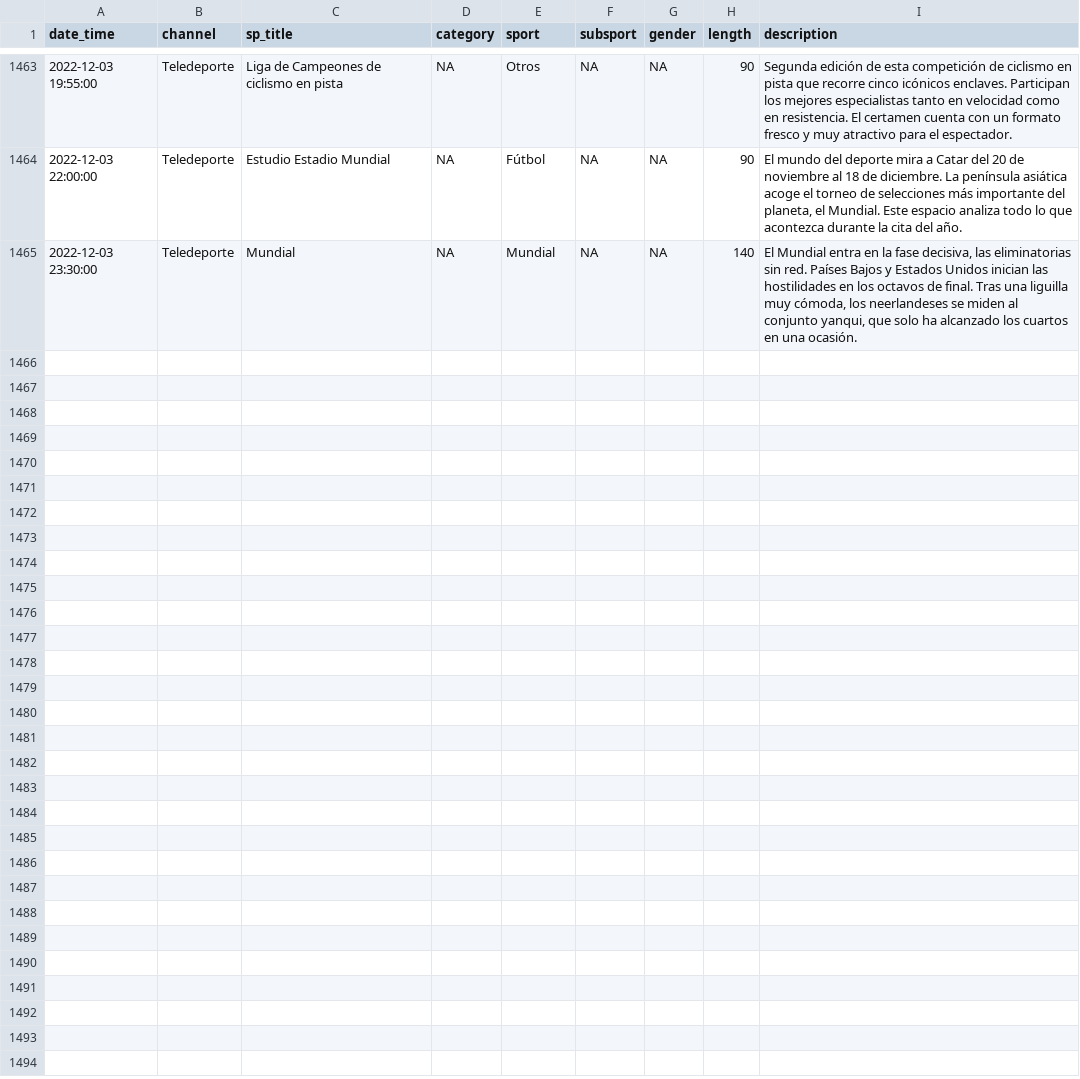
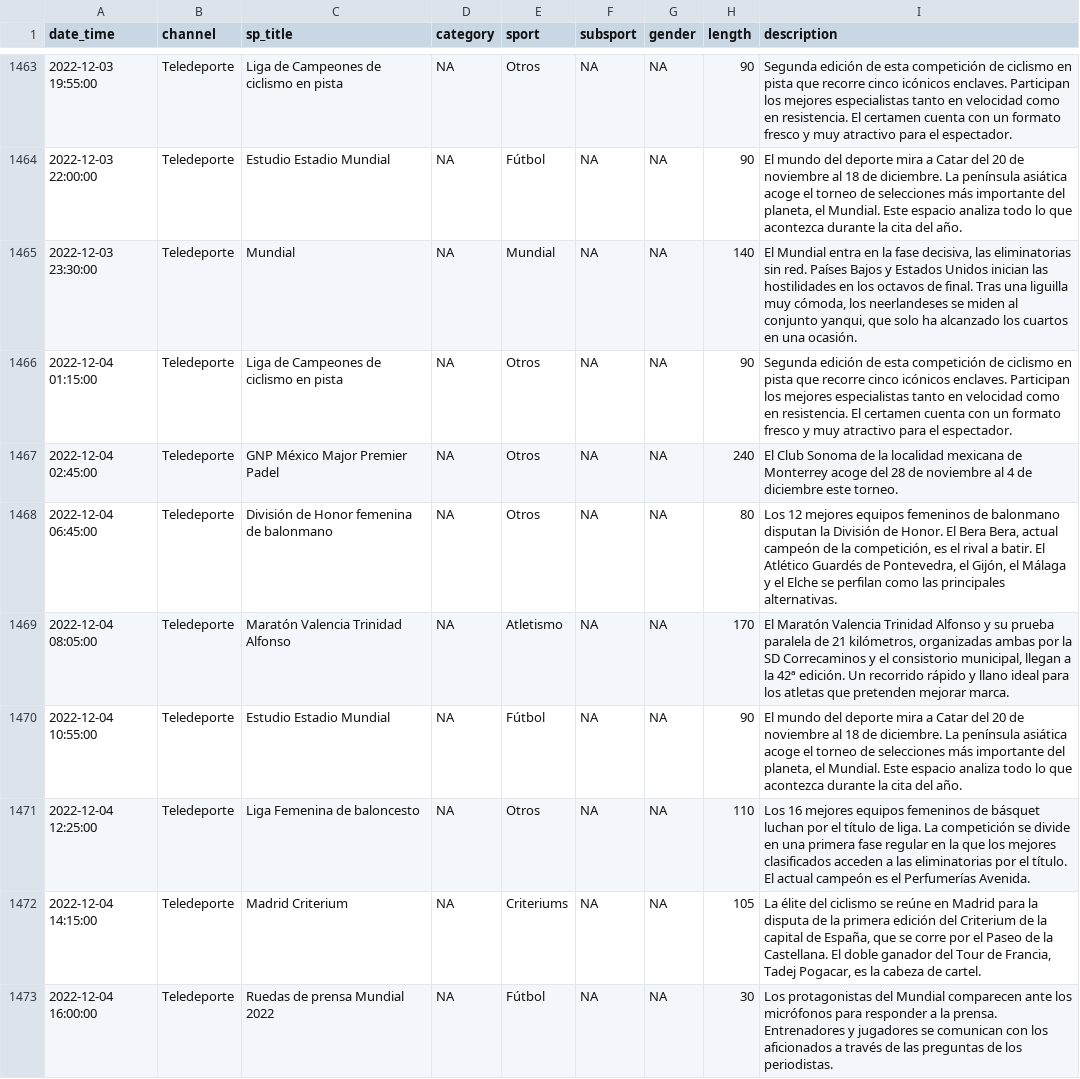
Before and after one commit to GuilleDiaz7/Automatic-Web-Scraping-of-Teledeporte, a CSV file: data/teledeporte.csv, drawn as a sheet; only a part is shown, gaps mark what is left out; the diff covers the shown part only.

```diff
--- a/data/teledeporte.csv
+++ b/data/teledeporte.csv
@@ -1465 +1465,9 @@
 2022-12-03 23:30:00,"Teledeporte","Mundial",NA,"Mundial",NA,NA,140,"El Mundial entra en la fase decisiva, las eliminatorias sin red. Países Bajos y Estados Unidos inician las hostilidades en los octavos de final. Tras una liguilla muy cómoda, los neerlandeses se miden al conjunto yanqui, que solo ha alcanzado los cuartos en una ocasión."
+2022-12-04 01:15:00,"Teledeporte","Liga de Campeones de ciclismo en pista",NA,"Otros",NA,NA,90,"Segunda edición de esta competición de ciclismo en pista que recorre cinco icónicos enclaves. Participan los mejores especialistas tanto en velocidad como en resistencia. El certamen cuenta con un formato fresco y muy atractivo para el espectador."
+2022-12-04 02:45:00,"Teledeporte","GNP México Major Premier Padel",NA,"Otros",NA,NA,240,"El Club Sonoma de la localidad mexicana de Monterrey acoge del 28 de noviembre al 4 de diciembre este torneo."
+2022-12-04 06:45:00,"Teledeporte","División de Honor femenina de balonmano",NA,"Otros",NA,NA,80,"Los 12 mejores equipos femeninos de balonmano disputan la División de Honor. El Bera Bera, actual campeón de la competición, es el rival a batir. El Atlético Guardés de Pontevedra, el Gijón, el Málaga y el Elche se perfilan como las principales alternativas."
+2022-12-04 08:05:00,"Teledeporte","Maratón Valencia Trinidad Alfonso",NA,"Atletismo",NA,NA,170,"El Maratón Valencia Trinidad Alfonso y su prueba paralela de 21 kilómetros, organizadas ambas por la SD Correcaminos y el consistorio municipal, llegan a la 42ª edición. Un recorrido rápido y llano ideal para los atletas que pretenden mejorar marca."
+2022-12-04 10:55:00,"Teledeporte","Estudio Estadio Mundial",NA,"Fútbol",NA,NA,90,"El mundo del deporte mira a Catar del 20 de noviembre al 18 de diciembre. La península asiática acoge el torneo de selecciones más importante del planeta, el Mundial. Este espacio analiza todo lo que acontezca durante la cita del año."
+2022-12-04 12:25:00,"Teledeporte","Liga Femenina de baloncesto",NA,"Otros",NA,NA,110,"Los 16 mejores equipos femeninos de básquet luchan por el título de liga. La competición se divide en una primera fase regular en la que los mejores clasificados acceden a las eliminatorias por el título. El actual campeón es el Perfumerías Avenida."
+2022-12-04 14:15:00,"Teledeporte","Madrid Criterium",NA,"Criteriums",NA,NA,105,"La élite del ciclismo se reúne en Madrid para la disputa de la primera edición del Criterium de la capital de España, que se corre por el Paseo de la Castellana. El doble ganador del Tour de Francia, Tadej Pogacar, es la cabeza de cartel."
+2022-12-04 16:00:00,"Teledeporte","Ruedas de prensa Mundial 2022",NA,"Fútbol",NA,NA,30,"Los protagonistas del Mundial comparecen ante los micrófonos para responder a la prensa. Entrenadores y jugadores se comunican con los aficionados a través de las preguntas de los periodistas."
```
Also changed, not shown: 8 added rows elsewhere in this file.
